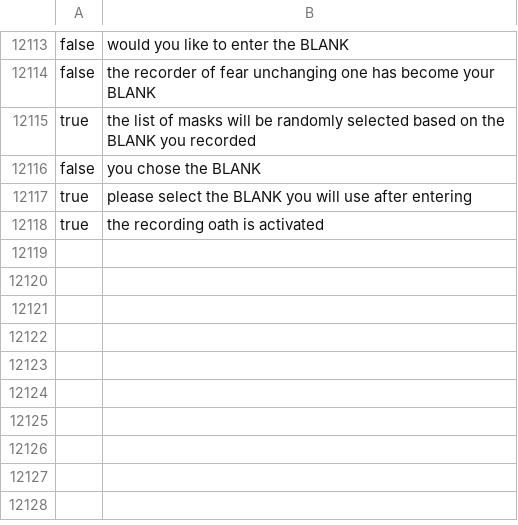
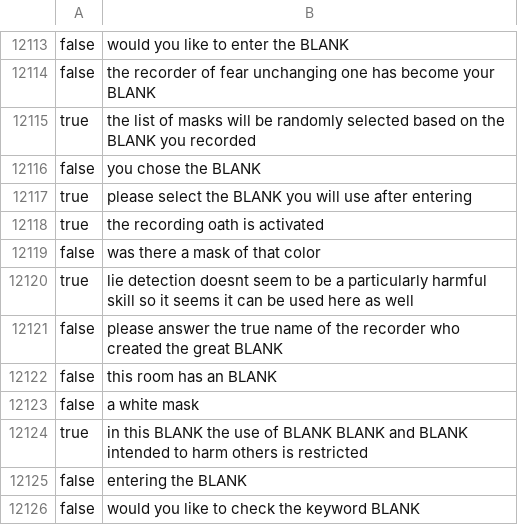
Before and after one commit to Scarlet-001/ORV-Reader, a CSV file: scripts/side/data.csv, drawn as a sheet; only a part is shown, gaps mark what is left out; the diff names each change by its address in the sheet, - before the commit and + after, or states it on an @@ line.

```diff
--- a/scripts/side/data.csv
+++ b/scripts/side/data.csv
+row 12119: false | was there a mask of that color
+row 12120: true | lie detection doesnt seem to be a particularly harmful skill so it seems it can be used here as well
+row 12121: false | please answer the true name of the recorder who created the great BLANK
+row 12122: false | this room has an BLANK
+row 12123: false | a white mask
+row 12124: true | in this BLANK the use of BLANK BLANK and BLANK intended to harm others is restricted
+row 12125: false | entering the BLANK
+row 12126: false | would you like to check the keyword BLANK
```
Also changed, not shown: 6 other files.
